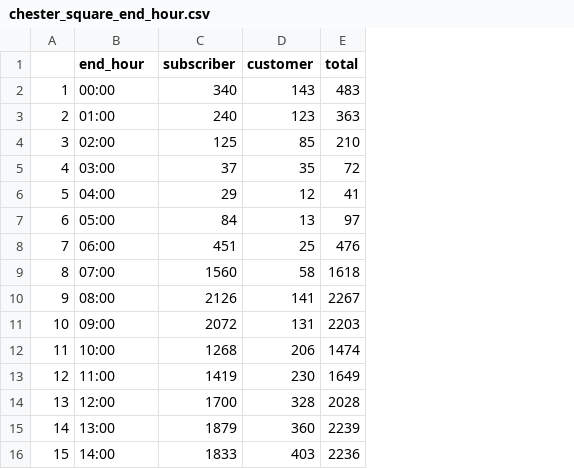
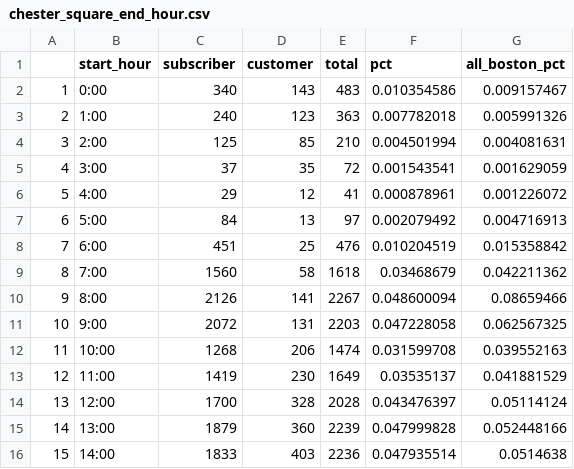
Before and after one commit to ashleyteow/project-team-7-bikes, a CSV file: data/chester_square_end_hour.csv, drawn as a sheet; only a part is shown; the diff names each change by its address in the sheet, - before the commit and + after, or states it on an @@ line.

```diff
--- a/data/chester_square_end_hour.csv
+++ b/data/chester_square_end_hour.csv
+column F (pct), rows 2-16: 0.010354586 | 0.007782018 | 0.004501994 | 0.001543541 | 0.000878961 | 0.002079492 | 0.010204519 | 0.03468679 | 0.048600094 | 0.047228058 | 0.031599708 | 0.03535137 | 0.043476397 | 0.047999828 | 0.047935514
+column G (all_boston_pct), rows 2-16: 0.009157467 | 0.005991326 | 0.004081631 | 0.001629059 | 0.001226072 | 0.004716913 | 0.015358842 | 0.042211362 | 0.08659466 | 0.062567325 | 0.039552163 | 0.041881529 | 0.05114124 | 0.052448166 | 0.0514638
-B1: end_hour
+B1: start_hour
-B2 (start_hour): 00:00
+B2 (start_hour): 0:00
-B3 (start_hour): 01:00
+B3 (start_hour): 1:00
-B4 (start_hour): 02:00
+B4 (start_hour): 2:00
-B5 (start_hour): 03:00
+B5 (start_hour): 3:00
-B6 (start_hour): 04:00
+B6 (start_hour): 4:00
-B7 (start_hour): 05:00
+B7 (start_hour): 5:00
-B8 (start_hour): 06:00
+B8 (start_hour): 6:00
-B9 (start_hour): 07:00
+B9 (start_hour): 7:00
-B10 (start_hour): 08:00
+B10 (start_hour): 8:00
-B11 (start_hour): 09:00
+B11 (start_hour): 9:00
```
Also changed, not shown: data/chester_square_start_hour.csv, 1 other file.
